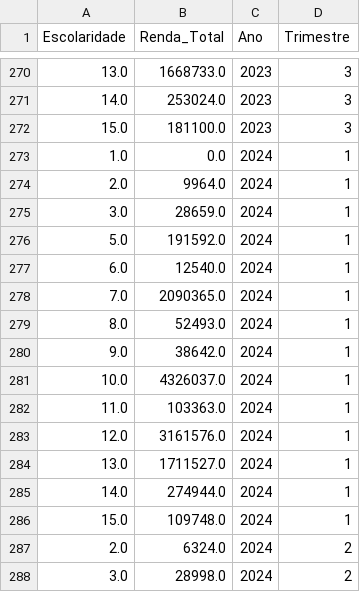
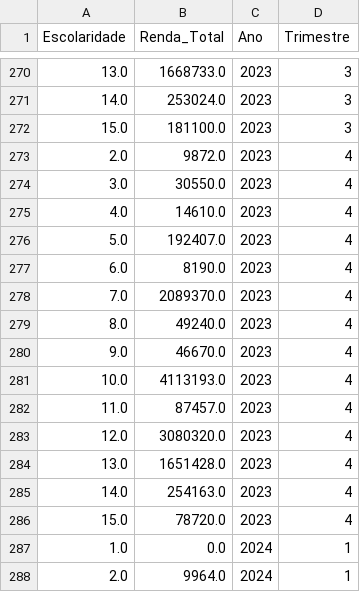
Before and after one commit to rodrigosena17/tcc, a CSV file: data/renda_escolaridade_empilhada.csv, drawn as a sheet; only a part is shown, gaps mark what is left out; the shorter side is filled out with more unchanged rows.

```diff
--- a/data/renda_escolaridade_empilhada.csv
+++ b/data/renda_escolaridade_empilhada.csv
@@ -272,2 +272,16 @@ Escolaridade,Renda_Total,Ano,Trimestre
 15.0,181100.0,2023,3
+2.0,9872.0,2023,4
+3.0,30550.0,2023,4
+4.0,14610.0,2023,4
+5.0,192407.0,2023,4
+6.0,8190.0,2023,4
+7.0,2089370.0,2023,4
+8.0,49240.0,2023,4
+9.0,46670.0,2023,4
+10.0,4113193.0,2023,4
+11.0,87457.0,2023,4
+12.0,3080320.0,2023,4
+13.0,1651428.0,2023,4
+14.0,254163.0,2023,4
+15.0,78720.0,2023,4
 1.0,0.0,2024,1
```
Also changed, not shown: data/estatisticas_empilhadas.csv, data/renda_horas_semanais_empilhada.csv, 5 other files.
